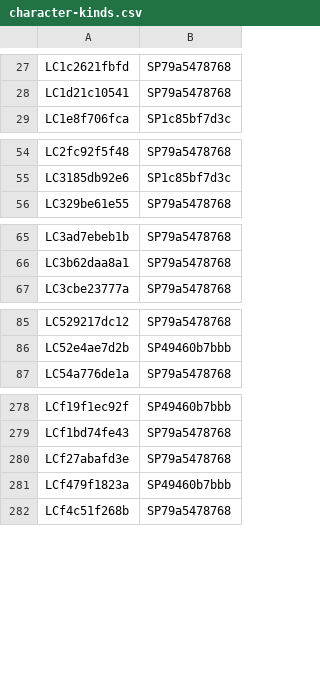
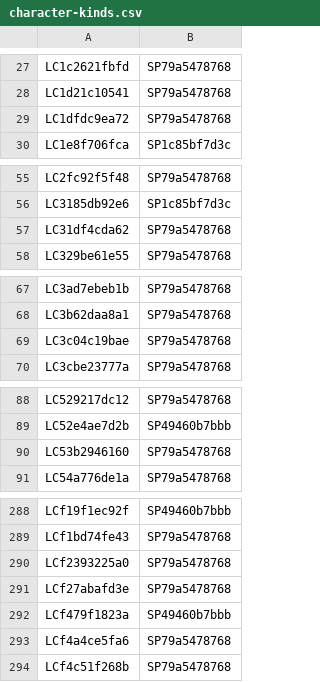
Before and after one commit to nathaneastwood/fablore, a CSV file: src/data/csv/character-kinds.csv, drawn as a sheet; only a part is shown, gaps mark what is left out; the diff covers the shown part only.

```diff
--- a/src/data/csv/character-kinds.csv
+++ b/src/data/csv/character-kinds.csv
@@ -28,2 +28,3 @@ LC1c2621fbfd|SP79a5478768
 LC1d21c10541|SP79a5478768
+LC1dfdc9ea72|SP79a5478768
 LC1e8f706fca|SP1c85bf7d3c
@@ -55,2 +56,3 @@ LC2fc92f5f48|SP79a5478768
 LC3185db92e6|SP1c85bf7d3c
+LC31df4cda62|SP79a5478768
 LC329be61e55|SP79a5478768
@@ -66,2 +68,3 @@ LC3ad7ebeb1b|SP79a5478768
 LC3b62daa8a1|SP79a5478768
+LC3c04c19bae|SP79a5478768
 LC3cbe23777a|SP79a5478768
@@ -86,2 +89,3 @@ LC529217dc12|SP79a5478768
 LC52e4ae7d2b|SP49460b7bbb
+LC53b2946160|SP79a5478768
 LC54a776de1a|SP79a5478768
@@ -279,4 +289,6 @@ LCf19f1ec92f|SP49460b7bbb
 LCf1bd74fe43|SP79a5478768
+LCf2393225a0|SP79a5478768
 LCf27abafd3e|SP79a5478768
 LCf479f1823a|SP49460b7bbb
+LCf4a4ce5fa6|SP79a5478768
 LCf4c51f268b|SP79a5478768
```
Also changed, not shown: 6 added rows elsewhere in this file, src/data/csv/characters.csv, src/data/csv/fauna.csv, 16 other files.
